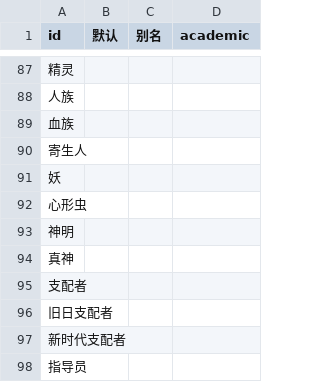
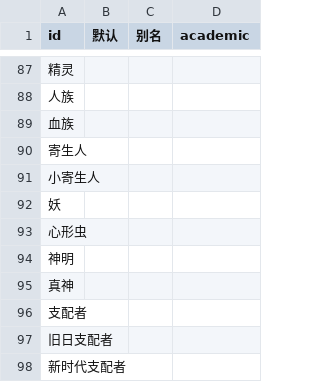
Before and after one commit to kych-net/UnderHellDocs, a CSV file: 元素系统.csv, drawn as a sheet; only a part is shown, gaps mark what is left out; the shorter side is filled out with more unchanged rows.

```diff
--- a/元素系统.csv
+++ b/元素系统.csv
@@ -90,2 +90,3 @@ id,默认,别名,academic
 寄生人,,,
+小寄生人,,,
 妖,,,
```
Also changed, not shown: 1 other file.
